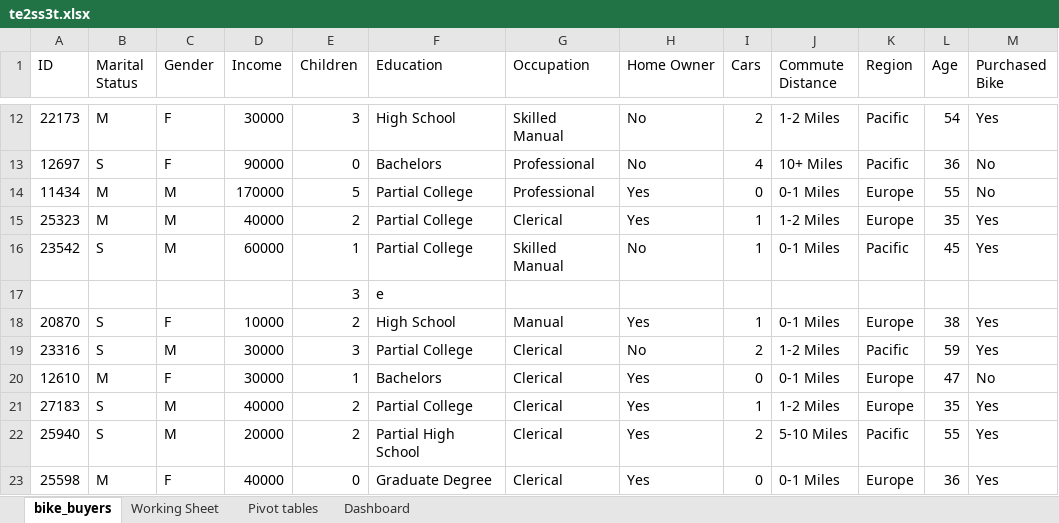
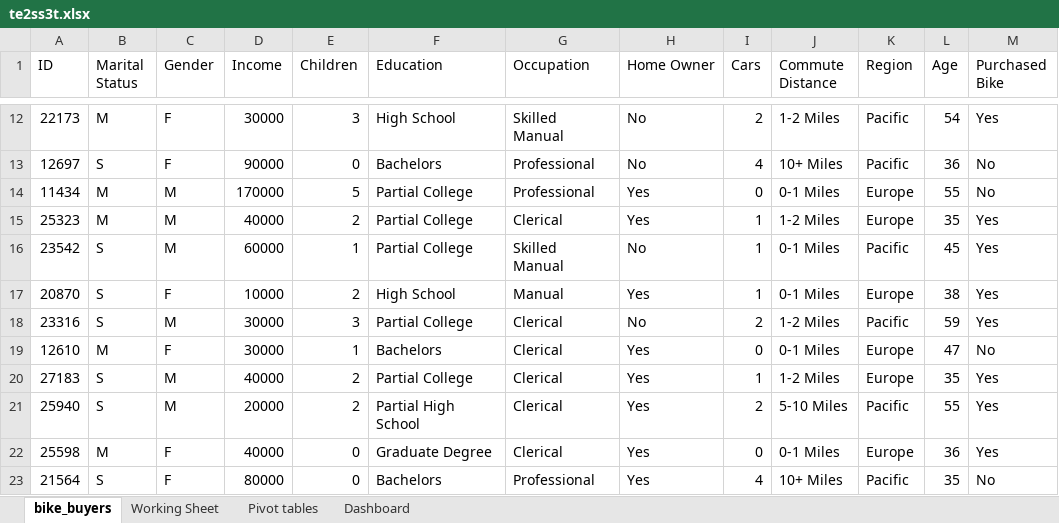
Before and after one commit to aehrath/my_test_apps, an Excel workbook: test_data/te2ss3t.xlsx, sheet bike_buyers, drawn as a sheet; only a part is shown, gaps mark what is left out; the shorter side is filled out with more unchanged rows; values as stored, in another font and other column widths than the file's, no borders; the diff names each change by its address in the sheet, - before the commit and + after, or states it on an @@ line.

```diff
--- a/test_data/te2ss3t.xlsx (sheet bike_buyers)
+++ b/test_data/te2ss3t.xlsx (sheet bike_buyers)
-row 17:  |  |  |  | 3 | e
```
Also changed, not shown: sheet Dashboard, sheet Working Sheet, sheet Pivot tables.
